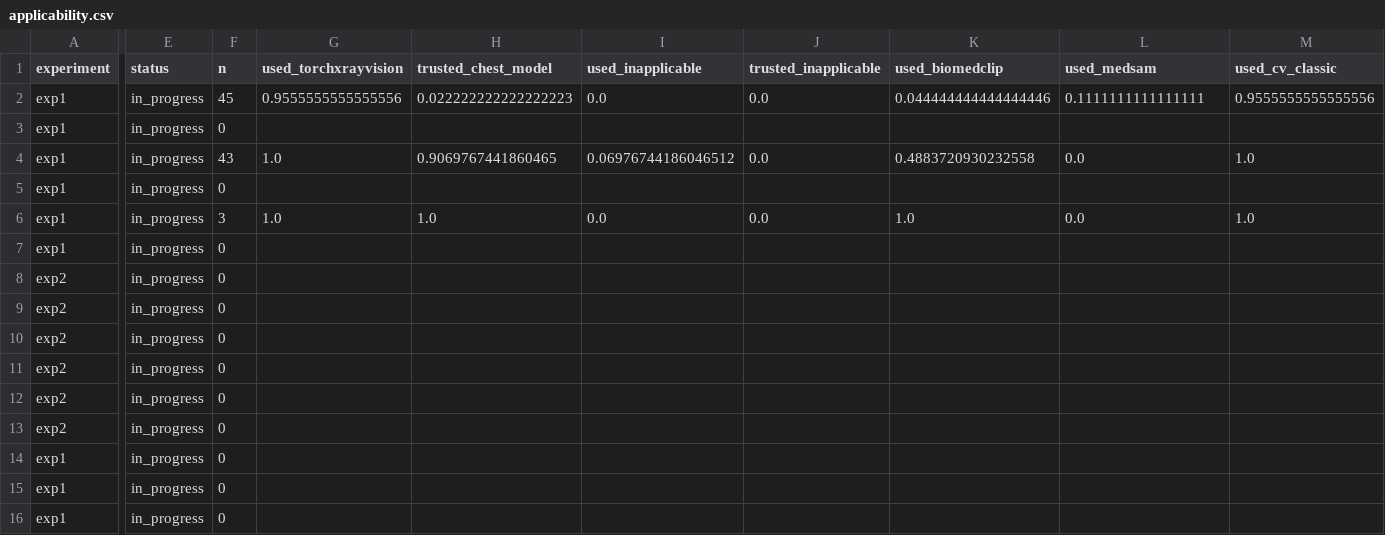
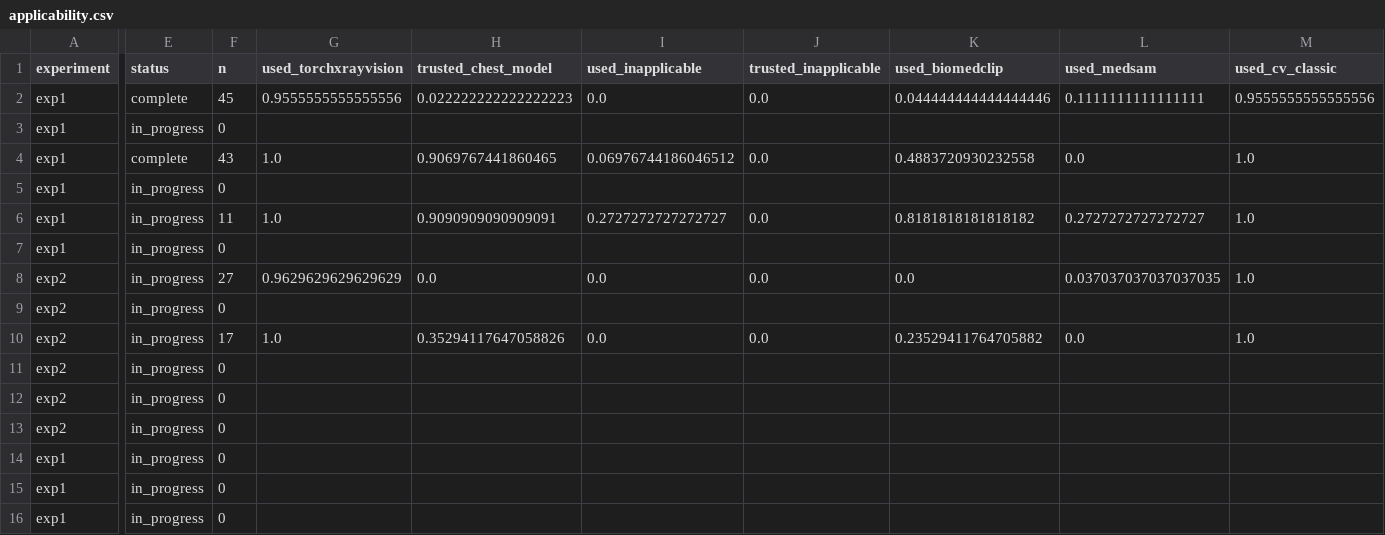
Before and after one commit to CodeWracker/AgentXray, a CSV file: analysis/ladder/applicability.csv, drawn as a sheet; only a part is shown, gaps mark what is left out; the diff names each change by its address in the sheet, - before the commit and + after, or states it on an @@ line.

```diff
--- a/analysis/ladder/applicability.csv
+++ b/analysis/ladder/applicability.csv
-E2 (status): in_progress
+E2 (status): complete
-E4 (status): in_progress
+E4 (status): complete
-F6 (n): 3
+F6 (n): 11
-H6 (trusted_chest_model): 1.0
+H6 (trusted_chest_model): 0.9090909090909091
-I6 (used_inapplicable): 0.0
+I6 (used_inapplicable): 0.2727272727272727
-K6 (used_biomedclip): 1.0
+K6 (used_biomedclip): 0.8181818181818182
-L6 (used_medsam): 0.0
+L6 (used_medsam): 0.2727272727272727
-F8 (n): 0
+F8 (n): 27
-G8 (used_torchxrayvision): (empty)
+G8 (used_torchxrayvision): 0.9629629629629629
-H8 (trusted_chest_model): (empty)
+H8 (trusted_chest_model): 0.0
-I8 (used_inapplicable): (empty)
+I8 (used_inapplicable): 0.0
-J8 (trusted_inapplicable): (empty)
+J8 (trusted_inapplicable): 0.0
-K8 (used_biomedclip): (empty)
+K8 (used_biomedclip): 0.0
-L8 (used_medsam): (empty)
+L8 (used_medsam): 0.037037037037037035
-M8 (used_cv_classic): (empty)
+M8 (used_cv_classic): 1.0
-F10 (n): 0
+F10 (n): 17
-G10 (used_torchxrayvision): (empty)
+G10 (used_torchxrayvision): 1.0
-H10 (trusted_chest_model): (empty)
+H10 (trusted_chest_model): 0.35294117647058826
-I10 (used_inapplicable): (empty)
+I10 (used_inapplicable): 0.0
-J10 (trusted_inapplicable): (empty)
+J10 (trusted_inapplicable): 0.0
-K10 (used_biomedclip): (empty)
+K10 (used_biomedclip): 0.23529411764705882
-L10 (used_medsam): (empty)
+L10 (used_medsam): 0.0
-M10 (used_cv_classic): (empty)
+M10 (used_cv_classic): 1.0
```
Also changed, not shown: analysis/exp1/cases.csv, analysis/exp1/oov_audit.csv, 13 other files.
